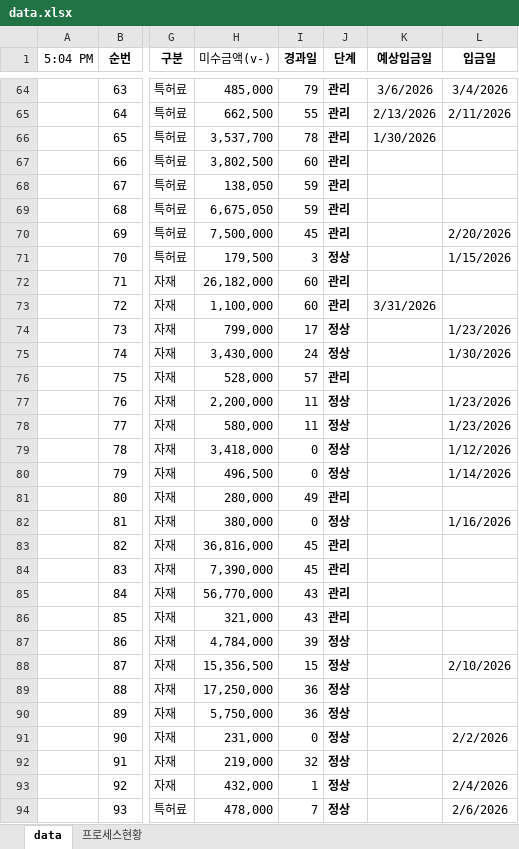
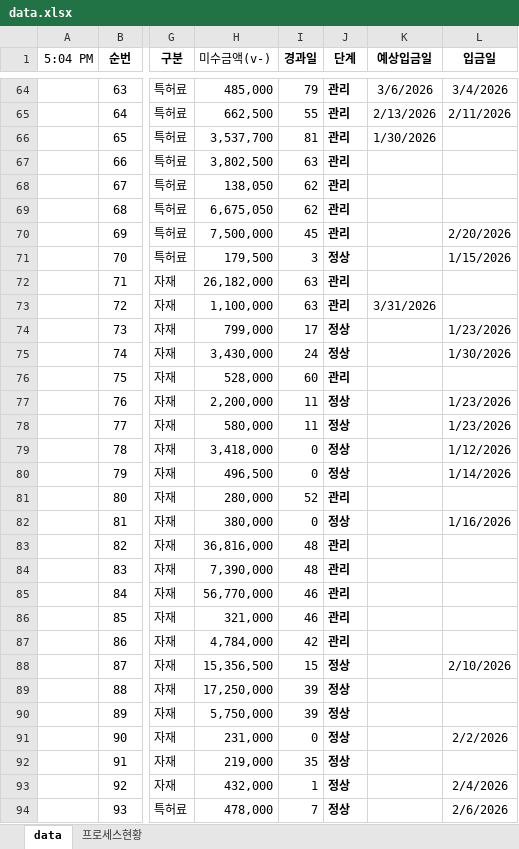
Before and after one commit to pourmc13546/payment-dashboard, an Excel workbook: data.xlsx, sheet data, drawn as a sheet; only a part is shown, gaps mark what is left out; values as stored, in another font and other column widths than the file's, no borders; conditional formats not drawn; the diff covers the shown part only; the diff names each change by its address in the sheet, - before the commit and + after, or states it on an @@ line.

Commit message:
Update data.xlsx

```diff
--- a/data.xlsx (sheet data)
+++ b/data.xlsx (sheet data)
-I66 (경과일): 78
+I66 (경과일): 81
-I67 (경과일): 60
+I67 (경과일): 63
-I68:I69 (경과일): 59
+I68:I69 (경과일): 62
-I72:I73 (경과일): 60
+I72:I73 (경과일): 63
-I76 (경과일): 57
+I76 (경과일): 60
-I81 (경과일): 49
+I81 (경과일): 52
-I83:I84 (경과일): 45
+I83:I84 (경과일): 48
-I85:I86 (경과일): 43
+I85:I86 (경과일): 46
-I87 (경과일): 39
+I87 (경과일): 42
-J87 (단계): 정상
+J87 (단계): 관리
-I89:I90 (경과일): 36
+I89:I90 (경과일): 39
-I92 (경과일): 32
+I92 (경과일): 35
```
Also changed, not shown: 9 added rows and 171 edited cells elsewhere in this sheet, formulas that keep their value.
